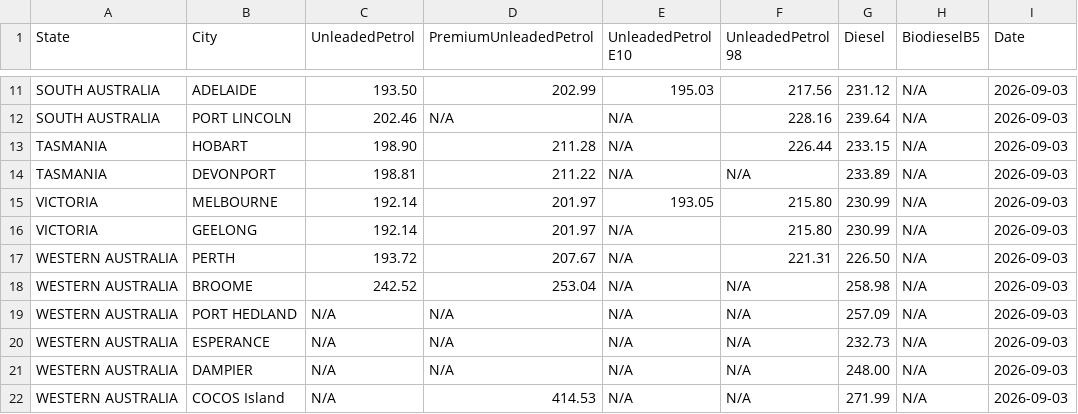
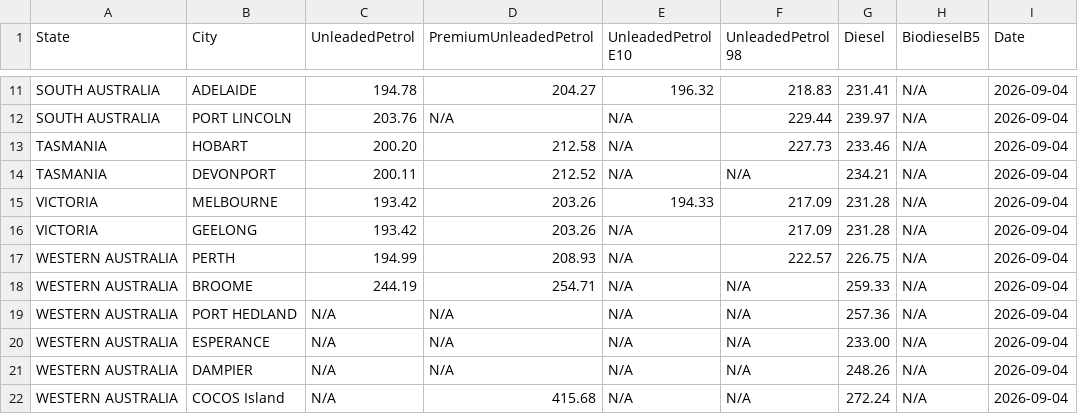
Before and after one commit to nwbort/tgp-viva, a CSV file: vivaenergy.com.au-quick-links-terminal-gate-pricing.csv, drawn as a sheet; only a part is shown, gaps mark what is left out; the diff covers the shown part only; the diff names each change by its address in the sheet, - before the commit and + after, or states it on an @@ line.

```diff
--- a/vivaenergy.com.au-quick-links-terminal-gate-pricing.csv
+++ b/vivaenergy.com.au-quick-links-terminal-gate-pricing.csv
-C11 (UnleadedPetrol): 193.50
+C11 (UnleadedPetrol): 194.78
-D11 (PremiumUnleadedPetrol): 202.99
+D11 (PremiumUnleadedPetrol): 204.27
-E11 (UnleadedPetrol E10): 195.03
+E11 (UnleadedPetrol E10): 196.32
-F11 (UnleadedPetrol 98): 217.56
+F11 (UnleadedPetrol 98): 218.83
-G11 (Diesel): 231.12
+G11 (Diesel): 231.41
-I11:I22 (Date): 2026-09-03
+I11:I22 (Date): 2026-09-04
-C12 (UnleadedPetrol): 202.46
+C12 (UnleadedPetrol): 203.76
-F12 (UnleadedPetrol 98): 228.16
+F12 (UnleadedPetrol 98): 229.44
-G12 (Diesel): 239.64
+G12 (Diesel): 239.97
-C13 (UnleadedPetrol): 198.90
+C13 (UnleadedPetrol): 200.20
-D13 (PremiumUnleadedPetrol): 211.28
+D13 (PremiumUnleadedPetrol): 212.58
-F13 (UnleadedPetrol 98): 226.44
+F13 (UnleadedPetrol 98): 227.73
-G13 (Diesel): 233.15
+G13 (Diesel): 233.46
-C14 (UnleadedPetrol): 198.81
+C14 (UnleadedPetrol): 200.11
-D14 (PremiumUnleadedPetrol): 211.22
+D14 (PremiumUnleadedPetrol): 212.52
-G14 (Diesel): 233.89
+G14 (Diesel): 234.21
-C15:C16 (UnleadedPetrol): 192.14
+C15:C16 (UnleadedPetrol): 193.42
-D15:D16 (PremiumUnleadedPetrol): 201.97
+D15:D16 (PremiumUnleadedPetrol): 203.26
-E15 (UnleadedPetrol E10): 193.05
+E15 (UnleadedPetrol E10): 194.33
-F15:F16 (UnleadedPetrol 98): 215.80
+F15:F16 (UnleadedPetrol 98): 217.09
-G15:G16 (Diesel): 230.99
+G15:G16 (Diesel): 231.28
-C17 (UnleadedPetrol): 193.72
+C17 (UnleadedPetrol): 194.99
-D17 (PremiumUnleadedPetrol): 207.67
+D17 (PremiumUnleadedPetrol): 208.93
-F17 (UnleadedPetrol 98): 221.31
+F17 (UnleadedPetrol 98): 222.57
-G17 (Diesel): 226.50
+G17 (Diesel): 226.75
-C18 (UnleadedPetrol): 242.52
+C18 (UnleadedPetrol): 244.19
-D18 (PremiumUnleadedPetrol): 253.04
+D18 (PremiumUnleadedPetrol): 254.71
-G18 (Diesel): 258.98
+G18 (Diesel): 259.33
-G19 (Diesel): 257.09
+G19 (Diesel): 257.36
-G20 (Diesel): 232.73
+G20 (Diesel): 233.00
-G21 (Diesel): 248.00
+G21 (Diesel): 248.26
-D22 (PremiumUnleadedPetrol): 414.53
+D22 (PremiumUnleadedPetrol): 415.68
-G22 (Diesel): 271.99
+G22 (Diesel): 272.24
```
Also changed, not shown: 40 edited cells elsewhere in this file, tgp-viva-history.csv, tgp-viva-normalised.csv, 1 other file.
